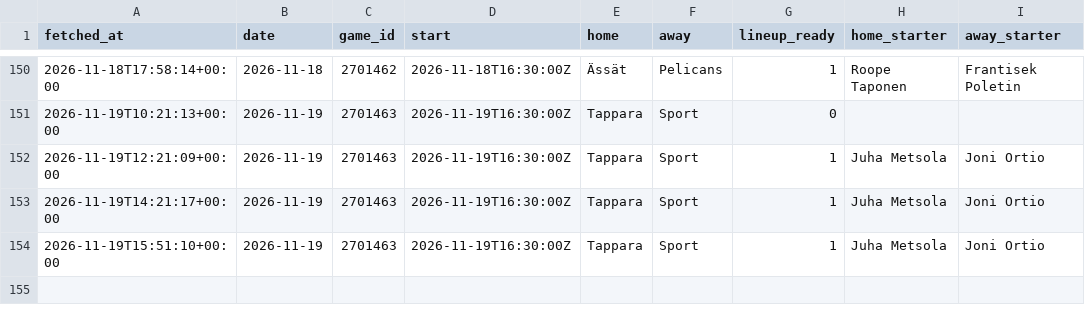
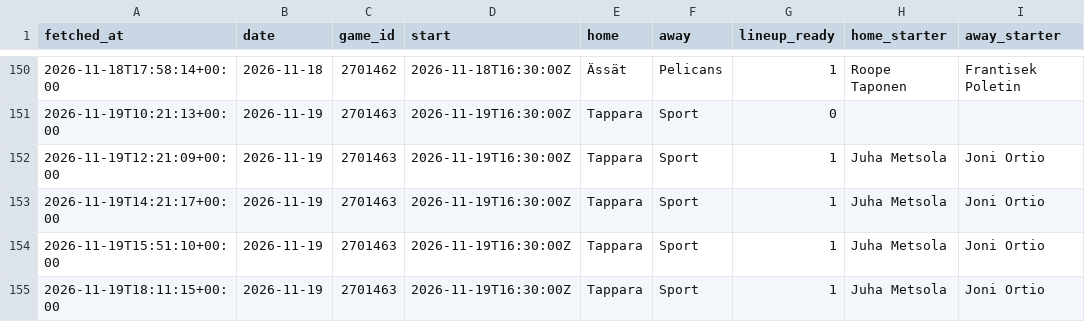
Before and after one commit to mikaheino/liiga-2026-27, a CSV file: lineup_games.csv, drawn as a sheet; only a part is shown, gaps mark what is left out; the diff names each change by its address in the sheet, - before the commit and + after, or states it on an @@ line.

```diff
--- a/lineup_games.csv
+++ b/lineup_games.csv
+row 155: 2026-11-19T18:11:15+00:00 | 2026-11-19 | 2701463 | 2026-11-19T16:30:00Z | Tappara | Sport | 1 | Juha Metsola | Joni Ortio
```
Also changed, not shown: lineup_players.csv, news_items.csv.
